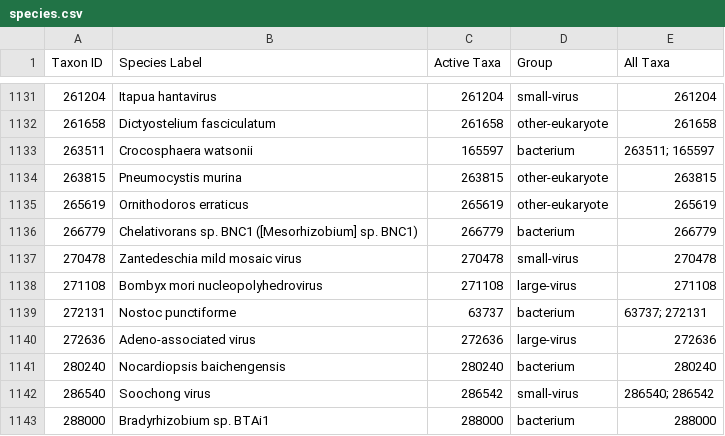
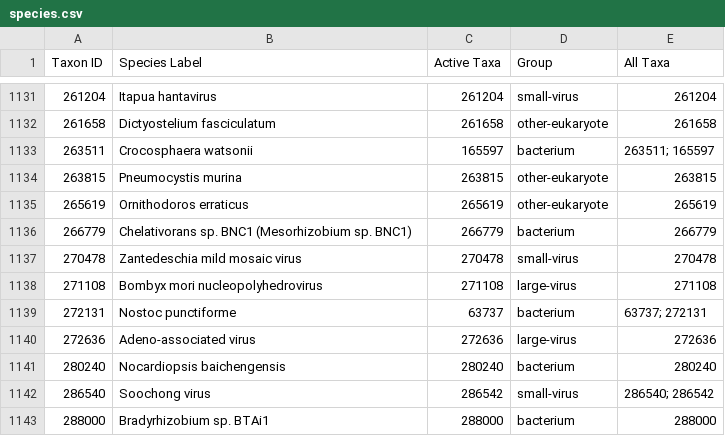
Before and after one commit to danielmarrama/protein_tree, a CSV file: species.csv, drawn as a sheet; only a part is shown, gaps mark what is left out; the diff covers the shown part only.

Commit message:
remove brackets in species.csv

```diff
--- a/species.csv
+++ b/species.csv
@@ -1135,3 +1135,3 @@ Taxon ID,Species Label,Active Taxa,Group,All Taxa
 265619,Ornithodoros erraticus,265619,other-eukaryote,265619
-266779,Chelativorans sp. BNC1 ([Mesorhizobium] sp. BNC1),266779,bacterium,266779
+266779,Chelativorans sp. BNC1 (Mesorhizobium sp. BNC1),266779,bacterium,266779
 270478,Zantedeschia mild mosaic virus,270478,small-virus,270478
```
Also changed, not shown: 7 edited cells elsewhere in this file.
